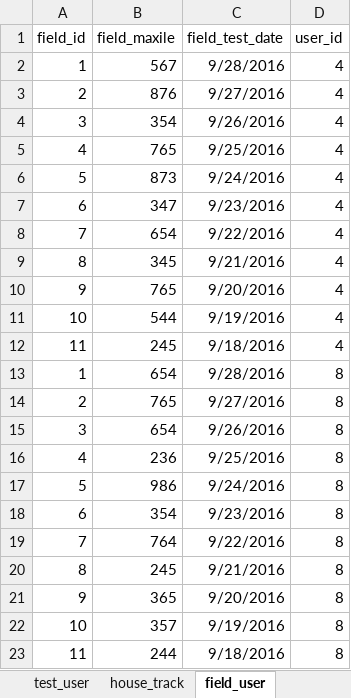
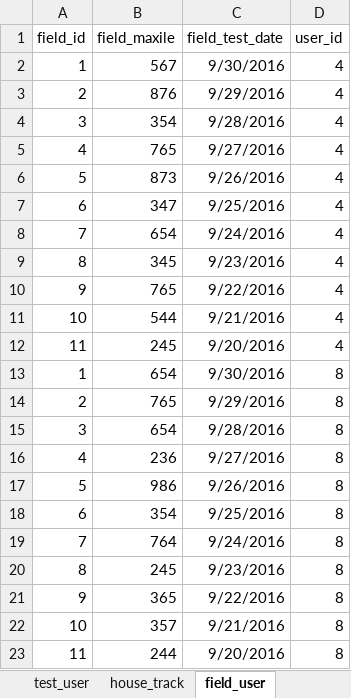
Before and after one commit to 2ppaamm/apiprod, an Excel workbook: public/questions.xlsx, sheet field_user, drawn as a sheet; values as stored, in another font and other column widths than the file's, no borders; the diff names each change by its address in the sheet, - before the commit and + after, or states it on an @@ line.

```diff
--- a/public/questions.xlsx (sheet field_user)
+++ b/public/questions.xlsx (sheet field_user)
-C2 (field_test_date): 9/28/2016
+C2 (field_test_date): 9/30/2016
-C3 (field_test_date): 9/27/2016
+C3 (field_test_date): 9/29/2016
-C4 (field_test_date): 9/26/2016
+C4 (field_test_date): 9/28/2016
-C5 (field_test_date): 9/25/2016
+C5 (field_test_date): 9/27/2016
-C6 (field_test_date): 9/24/2016
+C6 (field_test_date): 9/26/2016
-C7 (field_test_date): 9/23/2016
+C7 (field_test_date): 9/25/2016
-C8 (field_test_date): 9/22/2016
+C8 (field_test_date): 9/24/2016
-C9 (field_test_date): 9/21/2016
+C9 (field_test_date): 9/23/2016
-C10 (field_test_date): 9/20/2016
+C10 (field_test_date): 9/22/2016
-C11 (field_test_date): 9/19/2016
+C11 (field_test_date): 9/21/2016
-C12 (field_test_date): 9/18/2016
+C12 (field_test_date): 9/20/2016
-C13 (field_test_date): 9/28/2016
+C13 (field_test_date): 9/30/2016
-C14 (field_test_date): 9/27/2016
+C14 (field_test_date): 9/29/2016
-C15 (field_test_date): 9/26/2016
+C15 (field_test_date): 9/28/2016
-C16 (field_test_date): 9/25/2016
+C16 (field_test_date): 9/27/2016
-C17 (field_test_date): 9/24/2016
+C17 (field_test_date): 9/26/2016
-C18 (field_test_date): 9/23/2016
+C18 (field_test_date): 9/25/2016
-C19 (field_test_date): 9/22/2016
+C19 (field_test_date): 9/24/2016
-C20 (field_test_date): 9/21/2016
+C20 (field_test_date): 9/23/2016
-C21 (field_test_date): 9/20/2016
+C21 (field_test_date): 9/22/2016
-C22 (field_test_date): 9/19/2016
+C22 (field_test_date): 9/21/2016
-C23 (field_test_date): 9/18/2016
+C23 (field_test_date): 9/20/2016
```
Also changed, not shown: sheet test_user, 4 other files.
